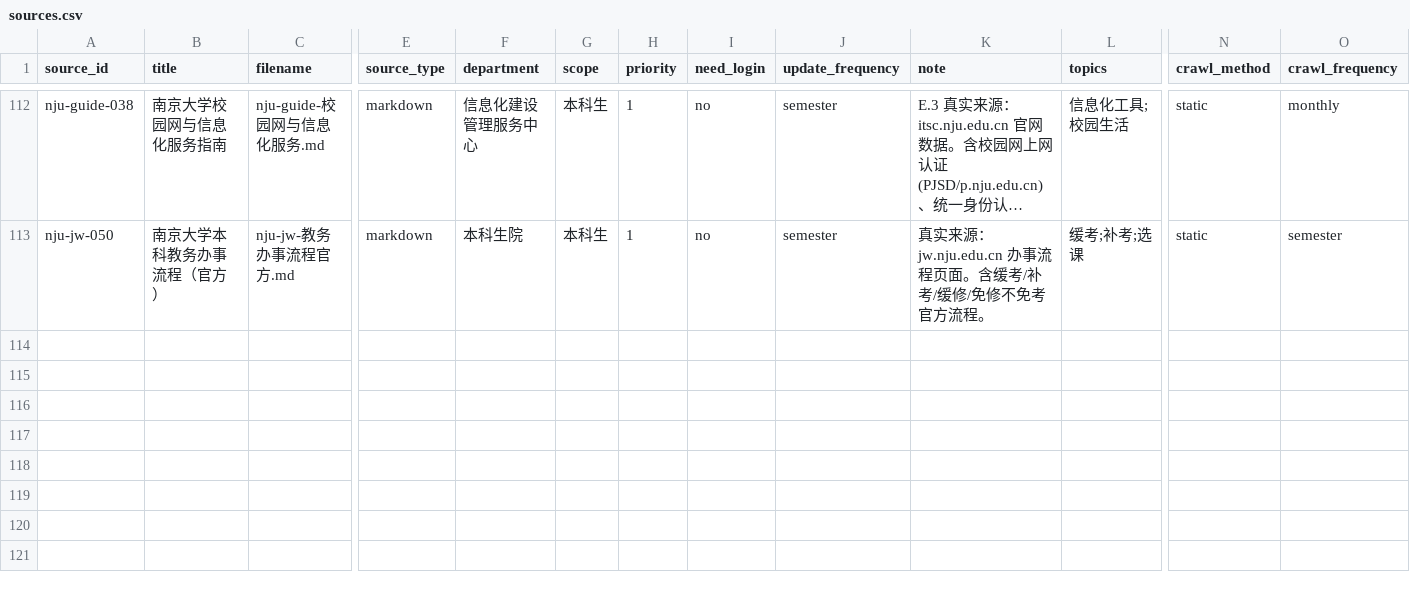
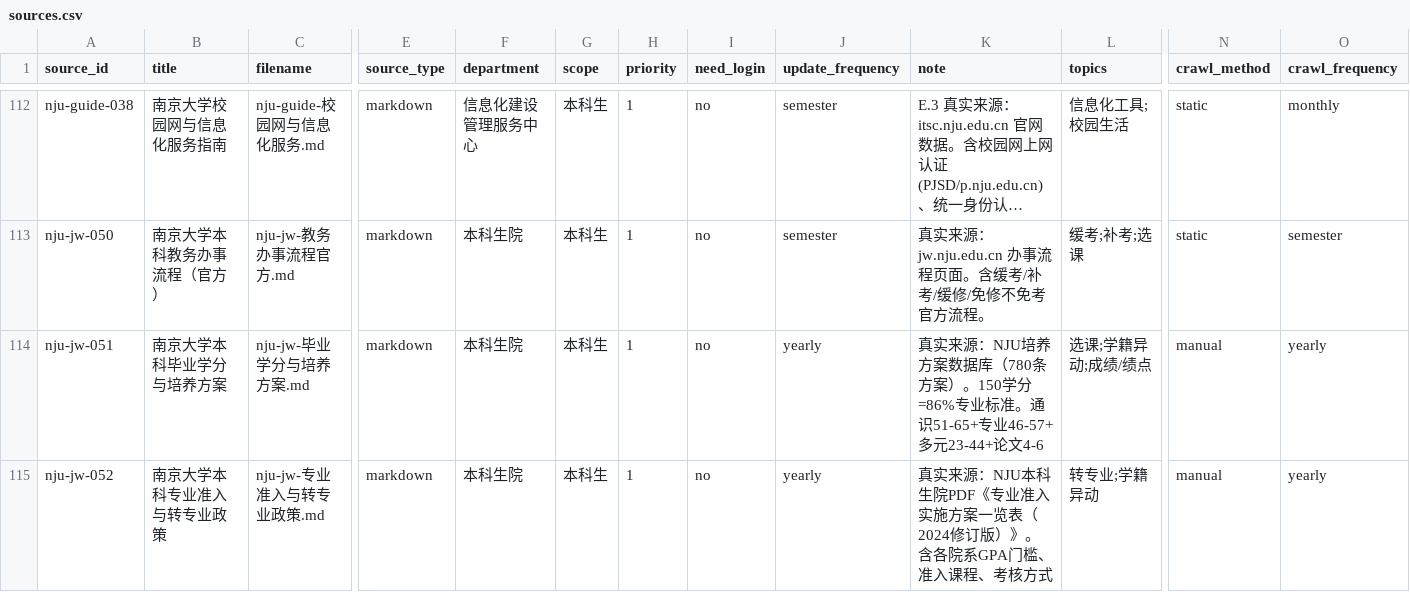
Before and after one commit to Mr-tree013/nju-rule-rag, a CSV file: data/sources.csv, drawn as a sheet; only a part is shown, gaps mark what is left out; long unchanged cells end in …; rows hold the shown columns only; the diff names each change by its address in the sheet, - before the commit and + after, or states it on an @@ line.

```diff
--- a/data/sources.csv
+++ b/data/sources.csv
+row 114: nju-jw-051 | 南京大学本科毕业学分与培养方案 | nju-jw-毕业学分与培养方案.md | markdown | 本科生院 | 本科生 | 1 | no | yearly | 真实来源：NJU培养方案数据库（780条方案）。150学分=86%专业标准。通识51-65+专业46-57+多元23-44+论文4-6 | 选课;学籍异动;成绩/绩点 | manual | yearly
+row 115: nju-jw-052 | 南京大学本科专业准入与转专业政策 | nju-jw-专业准入与转专业政策.md | markdown | 本科生院 | 本科生 | 1 | no | yearly | 真实来源：NJU本科生院PDF《专业准入实施方案一览表（2024修订版）》。含各院系GPA门槛、准入课程、考核方式 | 转专业;学籍异动 | manual | yearly
```
Also changed, not shown: data/eval/gen_scores.csv, data/eval/results.csv, 11 other files.
